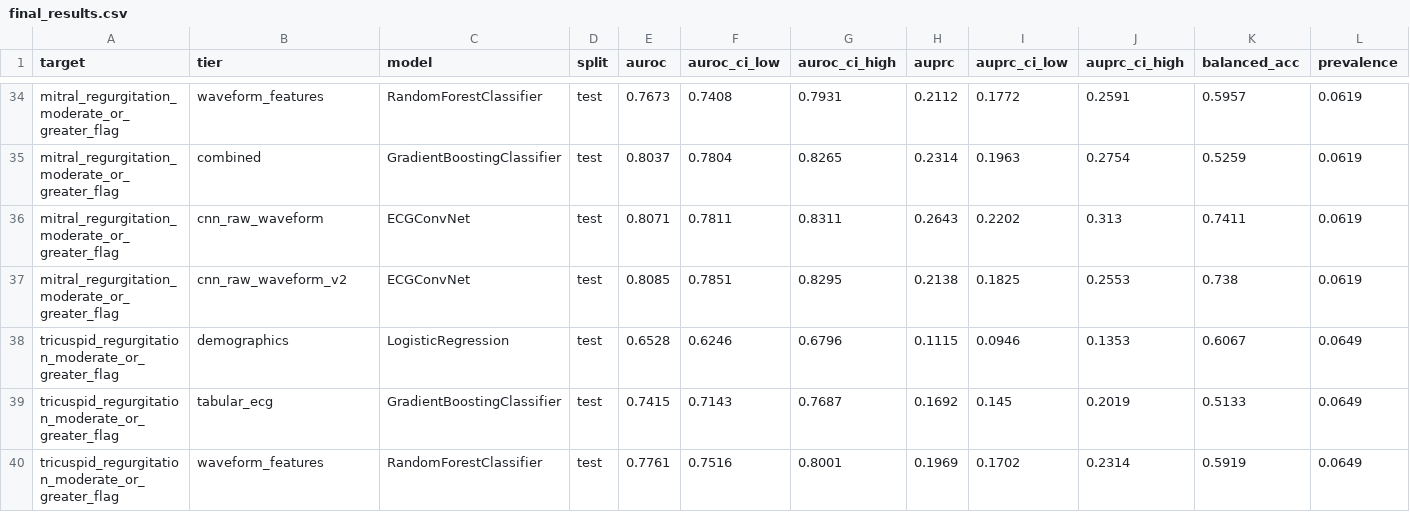
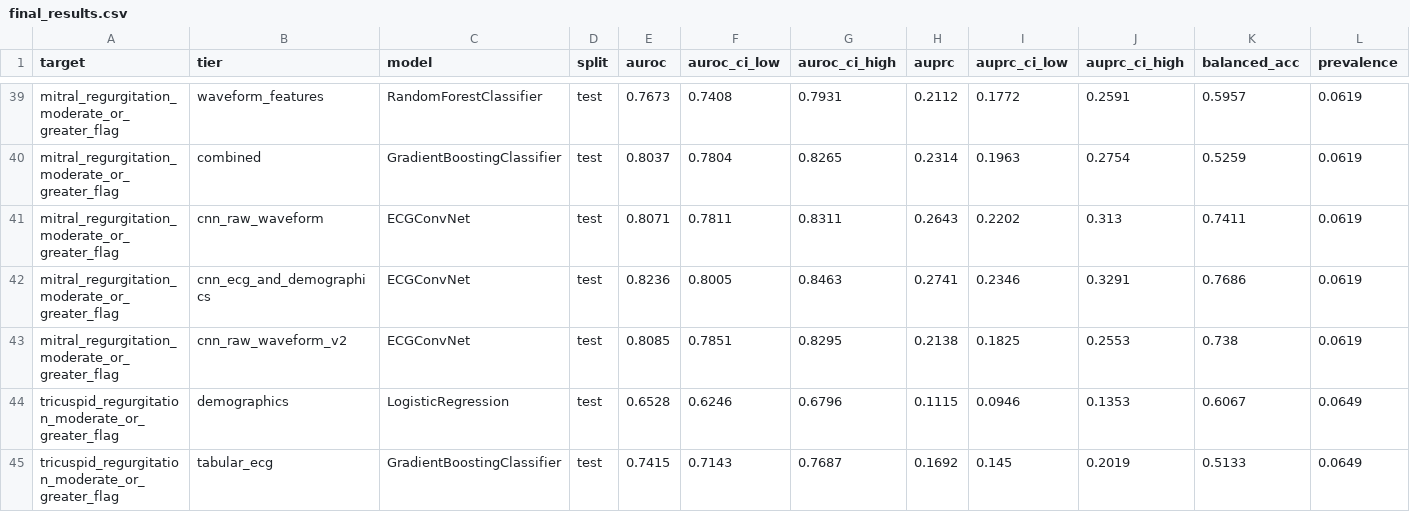
Before and after one commit to Kokonut133/echonet_analysis, a CSV file: reports/final_results.csv, drawn as a sheet; only a part is shown, gaps mark what is left out; the shorter side is filled out with more unchanged rows; rows hold the shown columns only; the diff covers the shown part only; the diff names each change by its address in the sheet, - before the commit and + after, or states it on an @@ line.

Commit message:
feat: fuse demographics into the CNN and ablate what it uses
Trains the previously-unrun cnn_waveforms_with_demographics.py (13 encoded
demographic features concatenated to the 256-dim waveform embedding) and
reports it as a sixth rung of the information ladder. It is the best model
in the project: mean test AUROC 0.828 against 0.811 for waveforms alone,
0.836 on any moderate-or-greater disease and 0.888 on LVEF <= 45%.

It also resolves the one target where the ladder inverted. Aortic stenosis
rides on patient age, which a waveform-only CNN cannot see; fusing
demographics recovers +0.050 there (0.879) and beats the interpretable
model again. demographic_ablation.py confirms the mechanism by zeroing each
input group at inference with paired bootstrap CIs: demographics are worth
0.027 mean AUROC, age is 69% of that, and age alone costs 0.145 on aortic
stenosis versus at most 0.02 on any other target.

Race/ethnicity (-0.0021) and care setting (-0.0034) are not load-bearing,
both with intervals spanning zero on the headline target, so the leakage
concern about care setting does not hold up. Notably, giving the model age
does not close the age-band performance gap: patients 80+ still score 0.764
against 0.845 for 50-65, since 64% of that band is positive.

Also: confidence intervals are now reported as `0.828 +/- 0.011` throughout,
the operating-point and subgroup figures are denser, and evaluate_test_set.py
keeps every evaluated model in final_results.csv instead of dropping
non-default checkpoints depending on run order.

```diff
--- a/reports/final_results.csv
+++ b/reports/final_results.csv
+row 42: mitral_regurgitation_moderate_or_greater_flag | cnn_ecg_and_demographics | ECGConvNet | test | 0.8236 | 0.8005 | 0.8463 | 0.2741 | 0.2346 | 0.3291 | 0.7686 | 0.0619
```
Also changed, not shown: 11 added rows elsewhere in this file, reports/subgroup_results.csv, 23 other files.
